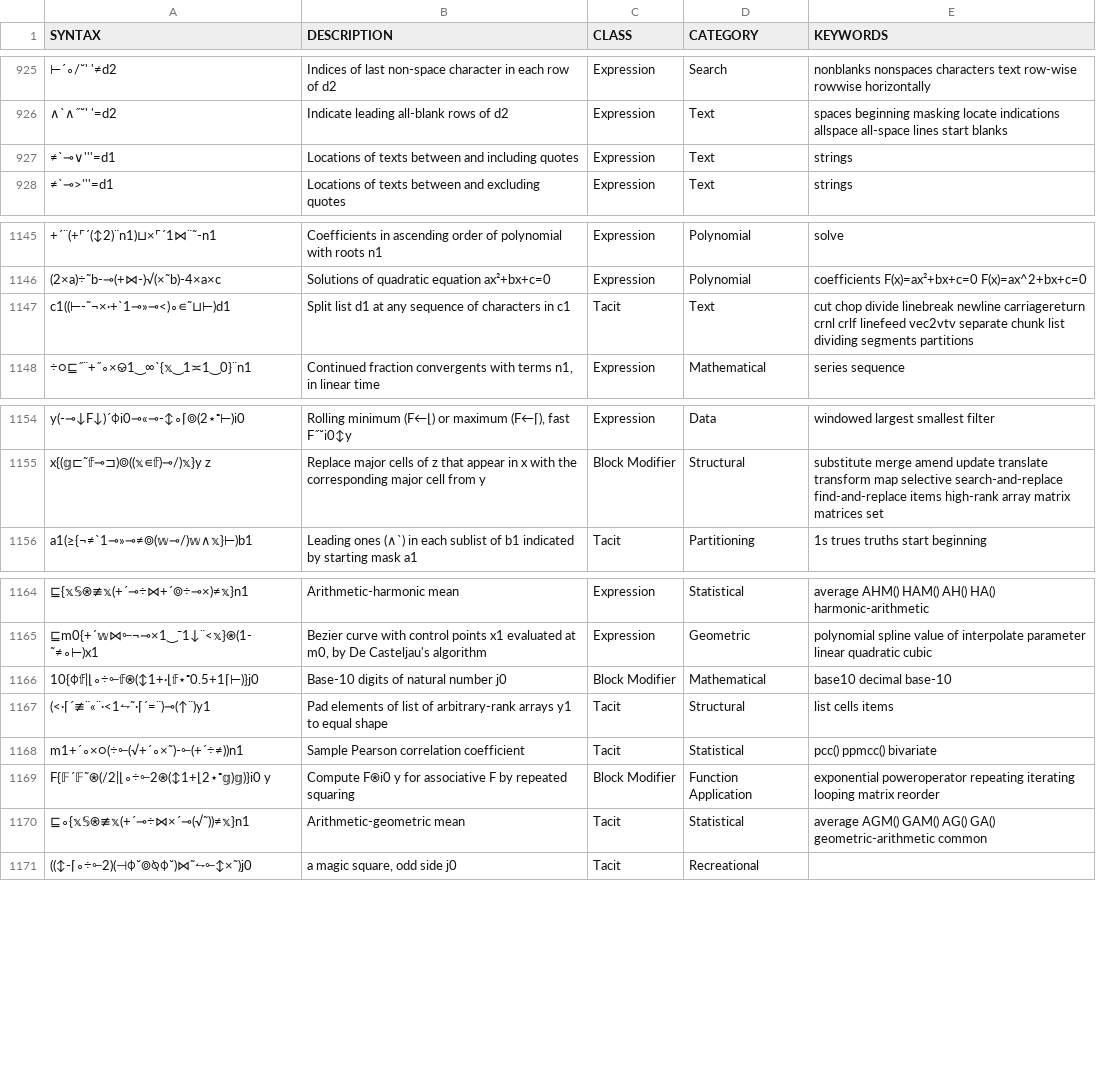
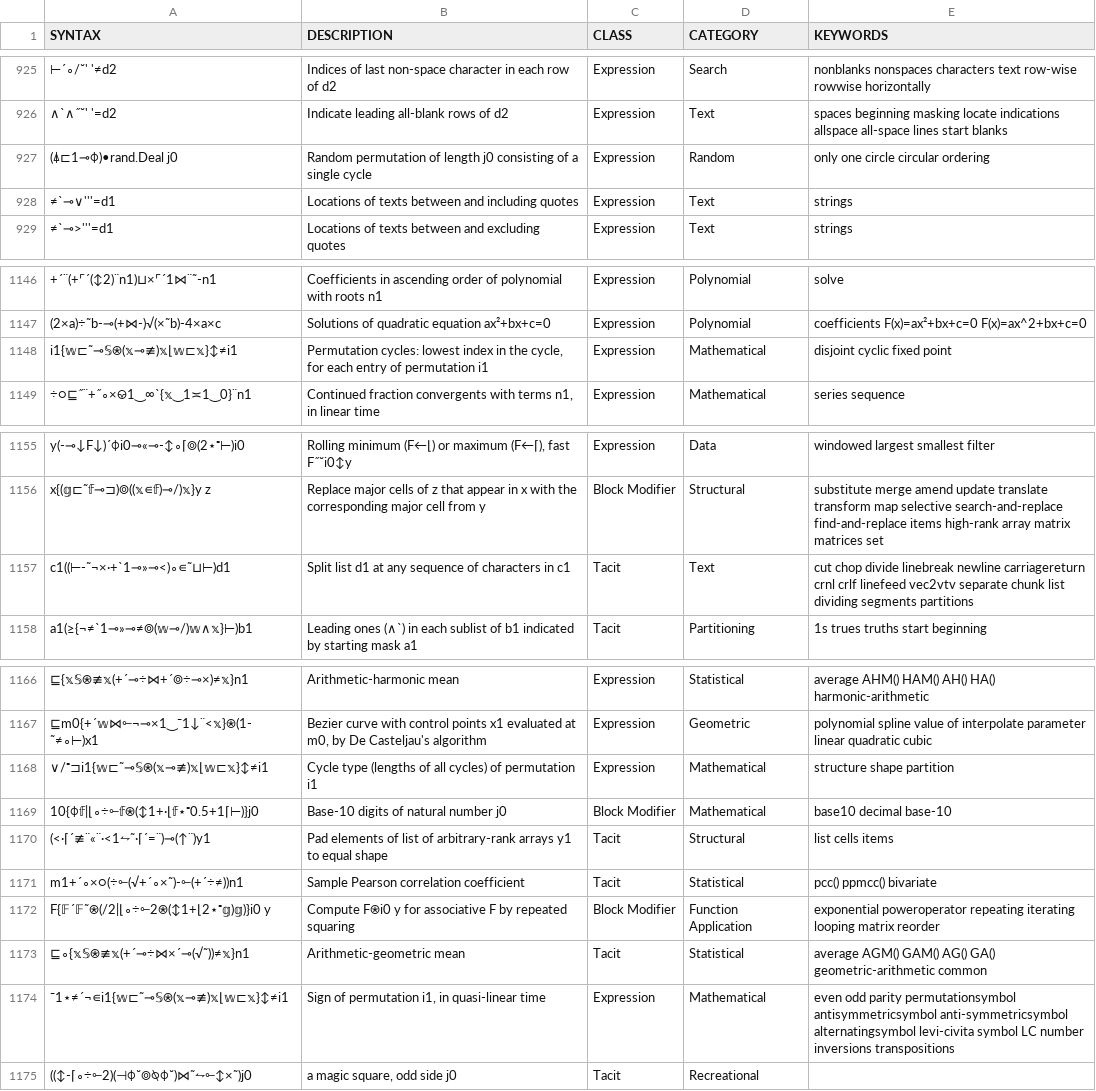
Before and after one commit to mlochbaum/bqncrate, a TSV file: table.tsv, drawn as a sheet; only a part is shown, gaps mark what is left out; the diff names each change by its address in the sheet, - before the commit and + after, or states it on an @@ line.

Commit message:
A few expressions dealing with permutation cycles

```diff
--- a/table.tsv
+++ b/table.tsv
+row 927: (⍋⊏1⊸⌽)•rand.Deal j0 | Random permutation of length j0 consisting of a single cycle | Expression | Random | only one circle circular ordering
+row 1148: i1{𝕨⊏˜⊸𝕊⍟(𝕩⊸≢)𝕩⌊𝕨⊏𝕩}↕≠i1 | Permutation cycles: lowest index in the cycle, for each entry of permutation i1 | Expression | Mathematical | disjoint cyclic fixed point
@@ row 1147 moved to row 1157: c1((⊢-˜¬×·+`1⊸»⊸<)∘∊˜⊔⊢)d1 @@
+row 1168: ∨/⁼⊐i1{𝕨⊏˜⊸𝕊⍟(𝕩⊸≢)𝕩⌊𝕨⊏𝕩}↕≠i1 | Cycle type (lengths of all cycles) of permutation i1 | Expression | Mathematical | structure shape partition
+row 1174: ¯1⋆≠´¬∊i1{𝕨⊏˜⊸𝕊⍟(𝕩⊸≢)𝕩⌊𝕨⊏𝕩}↕≠i1 | Sign of permutation i1, in quasi-linear time | Expression | Mathematical | even odd parity permutationsymbol antisymmetricsymbol anti-symmetricsymbol alternatingsymbol levi-civita symbol LC number inversions transpositions
```
